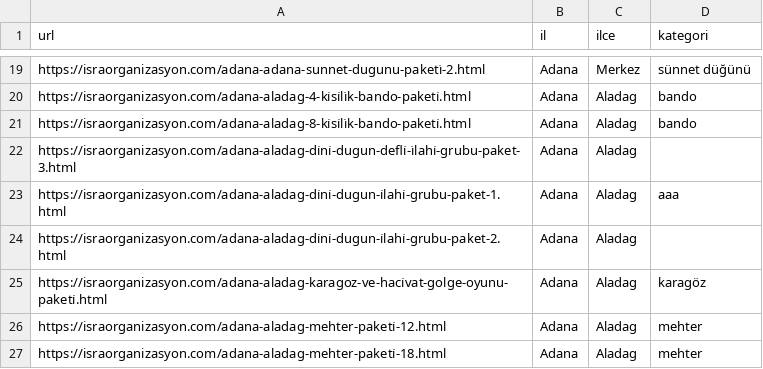
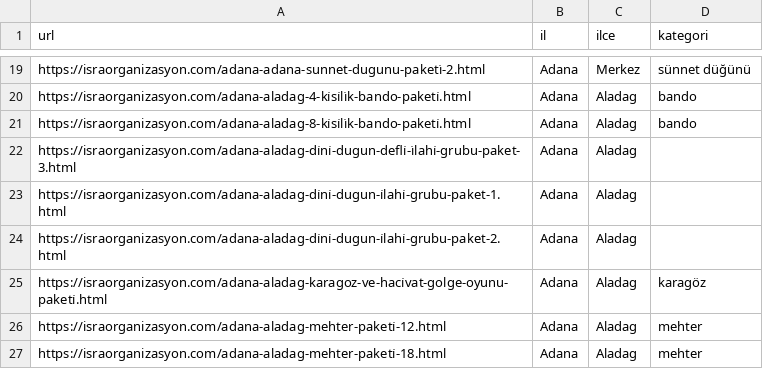
Before and after one commit to yusufkocak01/whatsapp-ai-assistant, a CSV file: packages.csv, drawn as a sheet; only a part is shown, gaps mark what is left out.

Commit message:
Paketler sekmesi güncellendi

```diff
--- a/packages.csv
+++ b/packages.csv
@@ -22,3 +22,3 @@ https://israorganizasyon.com/adana-aladag-8-ki̇si̇li̇k-bando-paketi̇.html,Ad
 https://israorganizasyon.com/adana-aladag-di̇ni̇-dugun-defli̇-i̇lahi̇-grubu-paket-3.html,Adana,Aladag,
-https://israorganizasyon.com/adana-aladag-di̇ni̇-dugun-i̇lahi̇-grubu-paket-1.html,Adana,Aladag,aaa
+https://israorganizasyon.com/adana-aladag-di̇ni̇-dugun-i̇lahi̇-grubu-paket-1.html,Adana,Aladag,
 https://israorganizasyon.com/adana-aladag-di̇ni̇-dugun-i̇lahi̇-grubu-paket-2.html,Adana,Aladag,
```
